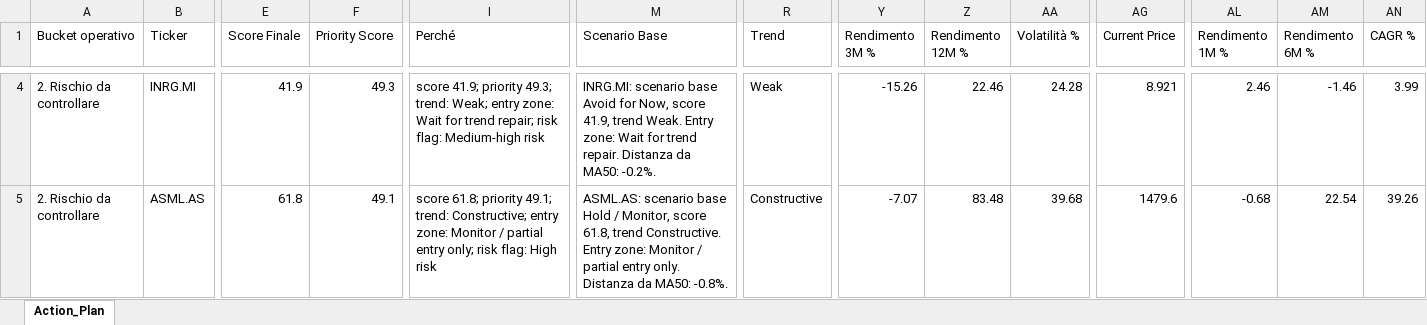
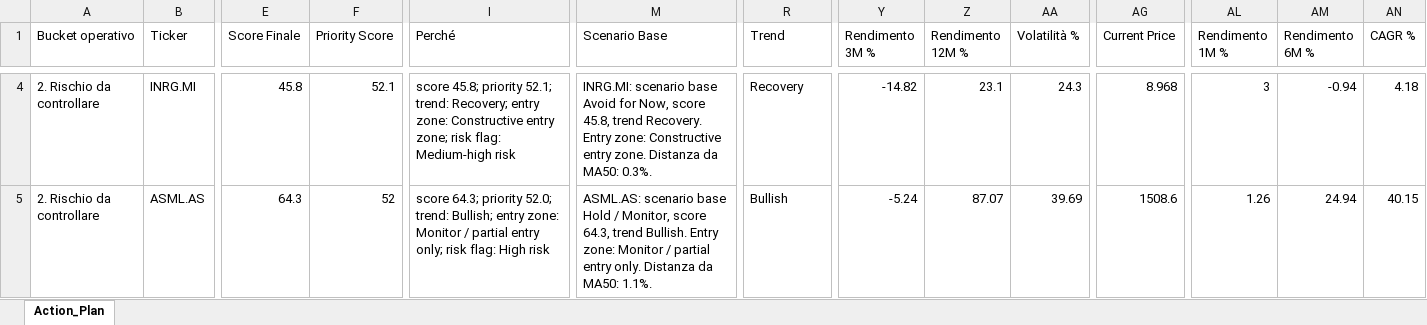
Before and after one commit to mirkomazzacuva/etf-intelligence-agent, an Excel workbook: AlphaForge_Action_Plan.xlsx, sheet Action_Plan, drawn as a sheet; only a part is shown, gaps mark what is left out; values as stored, in another font and other column widths than the file's, no borders; the diff covers the shown part only; the diff names each change by its address in the sheet, - before the commit and + after, or states it on an @@ line.

```diff
--- a/AlphaForge_Action_Plan.xlsx (sheet Action_Plan)
+++ b/AlphaForge_Action_Plan.xlsx (sheet Action_Plan)
-E4 (Score Finale): 41.9
+E4 (Score Finale): 45.8
-F4 (Priority Score): 49.3
+F4 (Priority Score): 52.1
-I4 (Perché): score 41.9; priority 49.3; trend: Weak; entry zone: Wait for trend repair; risk flag:…
+I4 (Perché): score 45.8; priority 52.1; trend: Recovery; entry zone: Constructive entry zone; risk flag:…
-M4 (Scenario Base): …Now, score 41.9, trend Weak. Entry zone: Wait for trend repair. Distanza da MA50: -0.2%.
+M4 (Scenario Base): …Now, score 45.8, trend Recovery. Entry zone: Constructive entry zone. Distanza da MA50: 0.3%.
-R4 (Trend): Weak
+R4 (Trend): Recovery
-Y4 (Rendimento 3M %): -15.26
+Y4 (Rendimento 3M %): -14.82
-Z4 (Rendimento 12M %): 22.46
+Z4 (Rendimento 12M %): 23.1
-AA4 (Volatilità %): 24.28
+AA4 (Volatilità %): 24.3
-AG4 (Current Price): 8.921
+AG4 (Current Price): 8.968
-AL4 (Rendimento 1M %): 2.46
+AL4 (Rendimento 1M %): 3
-AM4 (Rendimento 6M %): -1.46
+AM4 (Rendimento 6M %): -0.94
-AN4 (CAGR %): 3.99
+AN4 (CAGR %): 4.18
-E5 (Score Finale): 61.8
+E5 (Score Finale): 64.3
-F5 (Priority Score): 49.1
+F5 (Priority Score): 52
-I5 (Perché): score 61.8; priority 49.1; trend: Constructive; entry zone:…
+I5 (Perché): score 64.3; priority 52.0; trend: Bullish; entry zone:…
-M5 (Scenario Base): …Monitor, score 61.8, trend Constructive. Entry zone: Monitor / partial entry only. Distanza da MA50: -0.8%.
+M5 (Scenario Base): …Monitor, score 64.3, trend Bullish. Entry zone: Monitor / partial entry only. Distanza da MA50: 1.1%.
-R5 (Trend): Constructive
+R5 (Trend): Bullish
-Y5 (Rendimento 3M %): -7.07
+Y5 (Rendimento 3M %): -5.24
-Z5 (Rendimento 12M %): 83.48
+Z5 (Rendimento 12M %): 87.07
-AA5 (Volatilità %): 39.68
+AA5 (Volatilità %): 39.69
-AG5 (Current Price): 1479.6
+AG5 (Current Price): 1508.6
-AL5 (Rendimento 1M %): -0.68
+AL5 (Rendimento 1M %): 1.26
-AM5 (Rendimento 6M %): 22.54
+AM5 (Rendimento 6M %): 24.94
-AN5 (CAGR %): 39.26
+AN5 (CAGR %): 40.15
```
Also changed, not shown: 3 added rows, 3 removed rows and 368 edited cells elsewhere in this sheet, AlphaForge_Fund_Price_History.xlsx, AlphaForge_Insights.xlsx, 25 other files.
